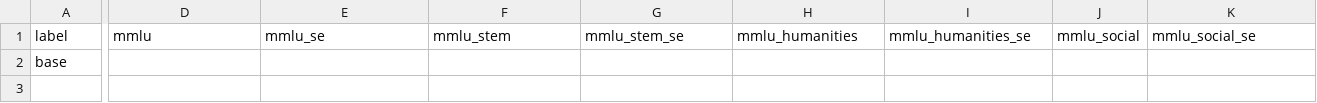
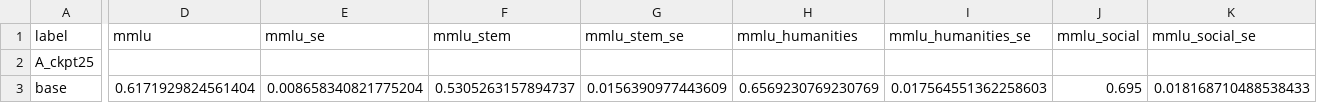
Before and after one commit to kavyaJain071/csaiResearchathonCatastrophicForgetting, a CSV file: results/summary.csv, drawn as a sheet; only a part is shown, gaps mark what is left out; addresses are those after the commit; rows hold the shown columns only; the diff covers the shown part only; the diff names each change by its address in the sheet, - before the commit and + after, or states it on an @@ line.

```diff
--- a/results/summary.csv
+++ b/results/summary.csv
+row 2: A_ckpt25
-D3 (mmlu): (empty)
+D3 (mmlu): 0.6171929824561404
-E3 (mmlu_se): (empty)
+E3 (mmlu_se): 0.008658340821775204
-F3 (mmlu_stem): (empty)
+F3 (mmlu_stem): 0.5305263157894737
-G3 (mmlu_stem_se): (empty)
+G3 (mmlu_stem_se): 0.0156390977443609
-H3 (mmlu_humanities): (empty)
+H3 (mmlu_humanities): 0.6569230769230769
-I3 (mmlu_humanities_se): (empty)
+I3 (mmlu_humanities_se): 0.017564551362258603
-J3 (mmlu_social): (empty)
+J3 (mmlu_social): 0.695
-K3 (mmlu_social_se): (empty)
+K3 (mmlu_social_se): 0.018168710488538433
```
Also changed, not shown: 4 edited cells elsewhere in this file, 4 other files.
